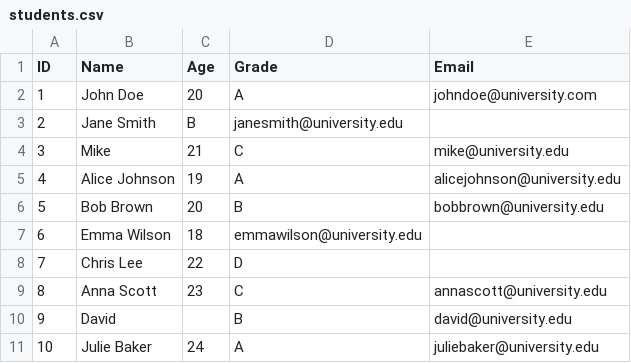
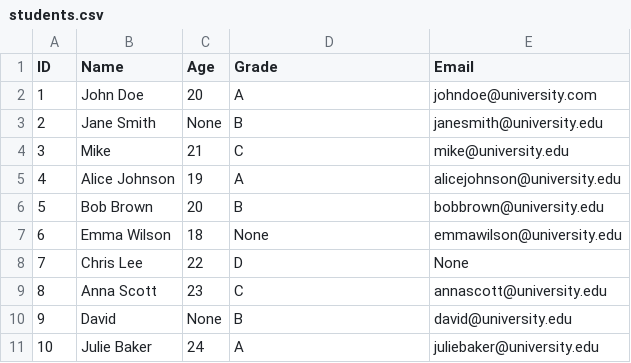
Before and after one commit to MichalGrochowski03/TextDocumentFormats, a CSV file: students.csv, drawn as a sheet.

Commit message:
zmienilem pare rzeczy

```diff
--- a/students.csv
+++ b/students.csv
@@ -2,3 +2,3 @@ ID,Name,Age,Grade,Email
 1,John Doe,20,A,johndoe@university.com
-2,Jane Smith,B,janesmith@university.edu
+2,Jane Smith,None,B,janesmith@university.edu
 3,Mike,21,C,mike@university.edu
@@ -6,6 +6,6 @@ ID,Name,Age,Grade,Email
 5,Bob Brown,20,B,bobbrown@university.edu
-6,Emma Wilson,18,emmawilson@university.edu
-7,Chris Lee,22,D,
+6,Emma Wilson,18,None,emmawilson@university.edu
+7,Chris Lee,22,D,None
 8,Anna Scott,23,C,annascott@university.edu
-9,David,,B,david@university.edu
+9,David,None,B,david@university.edu
 10,Julie Baker,24,A,juliebaker@university.edu
```
